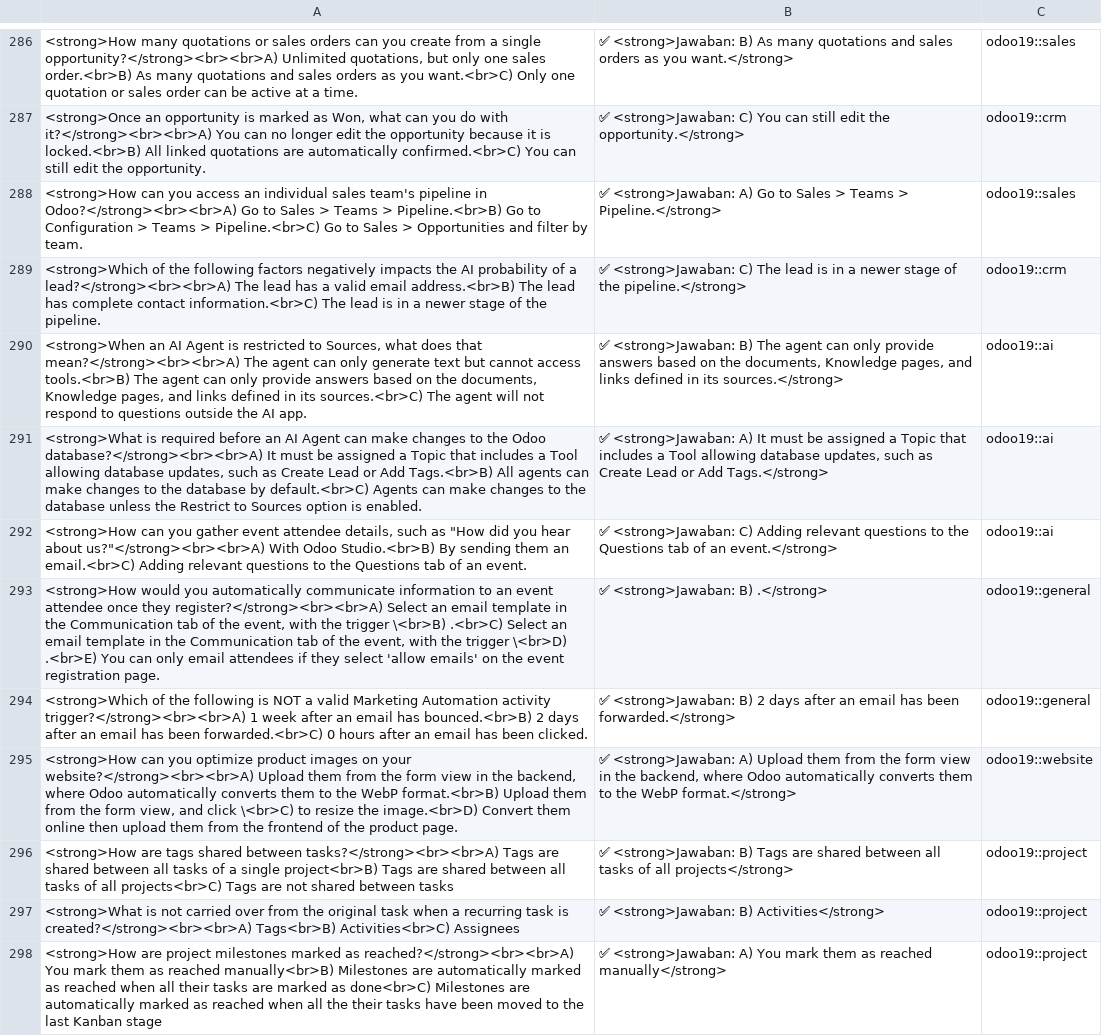
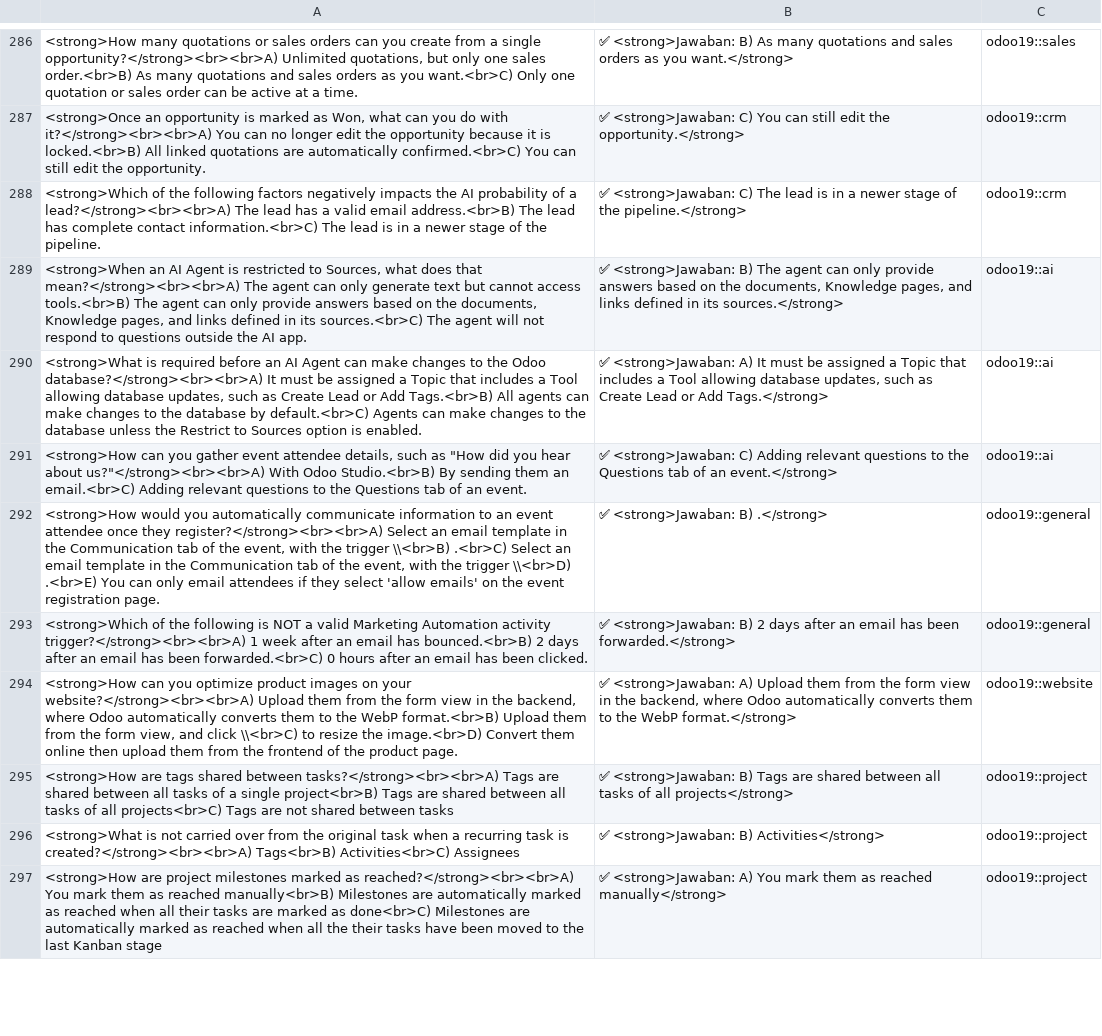
Before and after one commit to ffrirr/odoopro, a CSV file: anki-export.csv, drawn as a sheet; only a part is shown, gaps mark what is left out; the diff covers the shown part only.

```diff
--- a/anki-export.csv
+++ b/anki-export.csv
@@ -287,3 +287,2 @@
 "<strong>Once an opportunity is marked as Won, what can you do with it?</strong><br><br>A) You can no longer edit the opportunity because it is locked.<br>B) All linked quotations are automatically confirmed.<br>C) You can still edit the opportunity.";"✅ <strong>Jawaban: C) You can still edit the opportunity.</strong>";"odoo19::crm"
-"<strong>How can you access an individual sales team's pipeline in Odoo?</strong><br><br>A) Go to Sales > Teams > Pipeline.<br>B) Go to Configuration > Teams > Pipeline.<br>C) Go to Sales > Opportunities and filter by team.";"✅ <strong>Jawaban: A) Go to Sales > Teams > Pipeline.</strong>";"odoo19::sales"
 "<strong>Which of the following factors negatively impacts the AI probability of a lead?</strong><br><br>A) The lead has a valid email address.<br>B) The lead has complete contact information.<br>C) The lead is in a newer stage of the pipeline.";"✅ <strong>Jawaban: C) The lead is in a newer stage of the pipeline.</strong>";"odoo19::crm"
@@ -292,5 +291,5 @@
 "<strong>How can you gather event attendee details, such as ""How did you hear about us?""</strong><br><br>A) With Odoo Studio.<br>B) By sending them an email.<br>C) Adding relevant questions to the Questions tab of an event.";"✅ <strong>Jawaban: C) Adding relevant questions to the Questions tab of an event.</strong>";"odoo19::ai"
-"<strong>How would you automatically communicate information to an event attendee once they register?</strong><br><br>A) Select an email template in the Communication tab of the event, with the trigger \<br>B) .<br>C) Select an email template in the Communication tab of the event, with the trigger \<br>D) .<br>E) You can only email attendees if they select 'allow emails' on the event registration page.";"✅ <strong>Jawaban: B) .</strong>";"odoo19::general"
+"<strong>How would you automatically communicate information to an event attendee once they register?</strong><br><br>A) Select an email template in the Communication tab of the event, with the trigger \\<br>B) .<br>C) Select an email template in the Communication tab of the event, with the trigger \\<br>D) .<br>E) You can only email attendees if they select 'allow emails' on the event registration page.";"✅ <strong>Jawaban: B) .</strong>";"odoo19::general"
 "<strong>Which of the following is NOT a valid Marketing Automation activity trigger?</strong><br><br>A) 1 week after an email has bounced.<br>B) 2 days after an email has been forwarded.<br>C) 0 hours after an email has been clicked.";"✅ <strong>Jawaban: B) 2 days after an email has been forwarded.</strong>";"odoo19::general"
-"<strong>How can you optimize product images on your website?</strong><br><br>A) Upload them from the form view in the backend, where Odoo automatically converts them to the WebP format.<br>B) Upload them from the form view, and click \<br>C)  to resize the image.<br>D) Convert them online then upload them from the frontend of the product page.";"✅ <strong>Jawaban: A) Upload them from the form view in the backend, where Odoo automatically converts them to the WebP format.</strong>";"odoo19::website"
+"<strong>How can you optimize product images on your website?</strong><br><br>A) Upload them from the form view in the backend, where Odoo automatically converts them to the WebP format.<br>B) Upload them from the form view, and click \\<br>C) to resize the image.<br>D) Convert them online then upload them from the frontend of the product page.";"✅ <strong>Jawaban: A) Upload them from the form view in the backend, where Odoo automatically converts them to the WebP format.</strong>";"odoo19::website"
 "<strong>How are tags shared between tasks?</strong><br><br>A) Tags are shared between all tasks of a single project<br>B) Tags are shared between all tasks of all projects<br>C) Tags are not shared between tasks";"✅ <strong>Jawaban: B) Tags are shared between all tasks of all projects</strong>";"odoo19::project"
```
Also changed, not shown: 3 removed rows and 87 edited cells elsewhere in this file, 1 other file.
